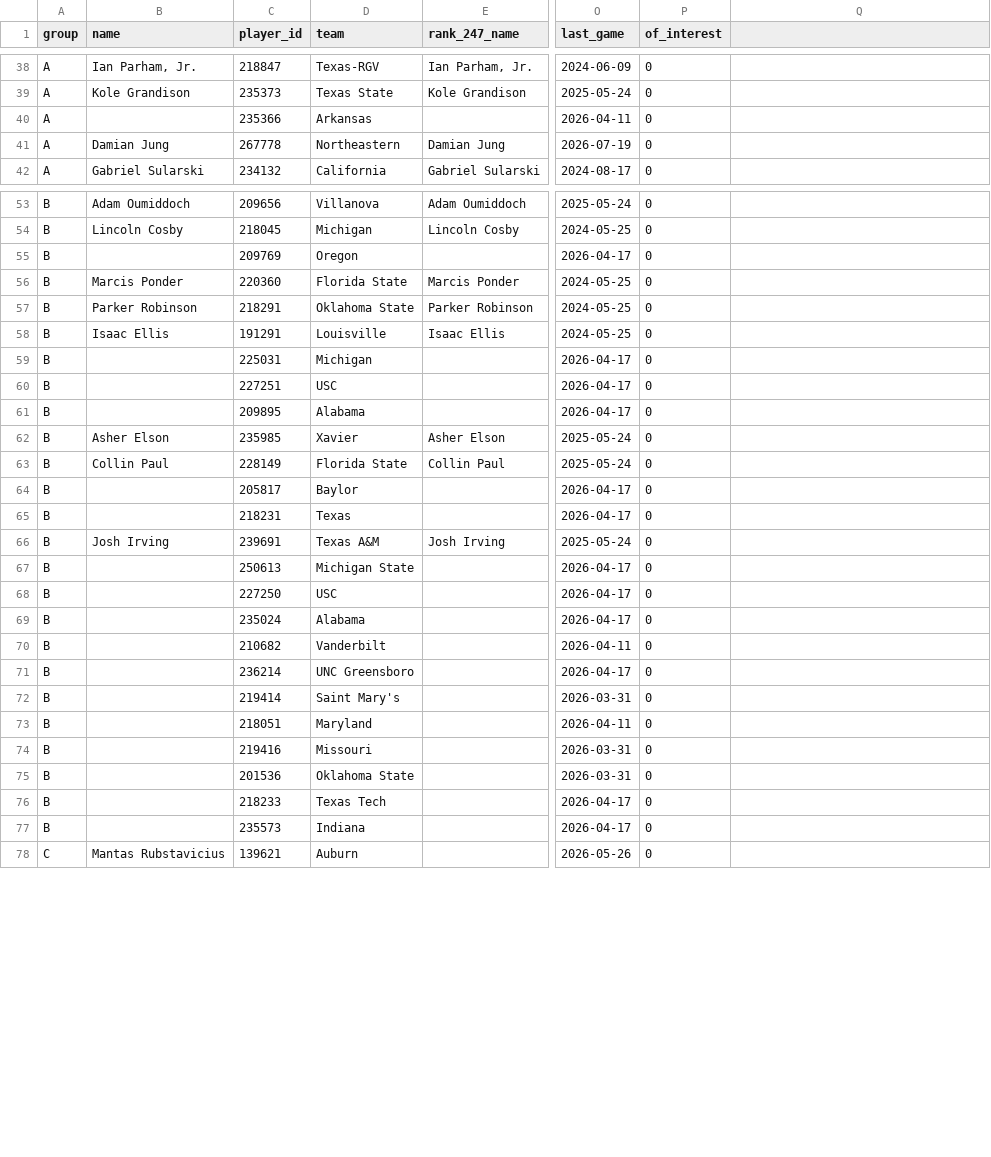
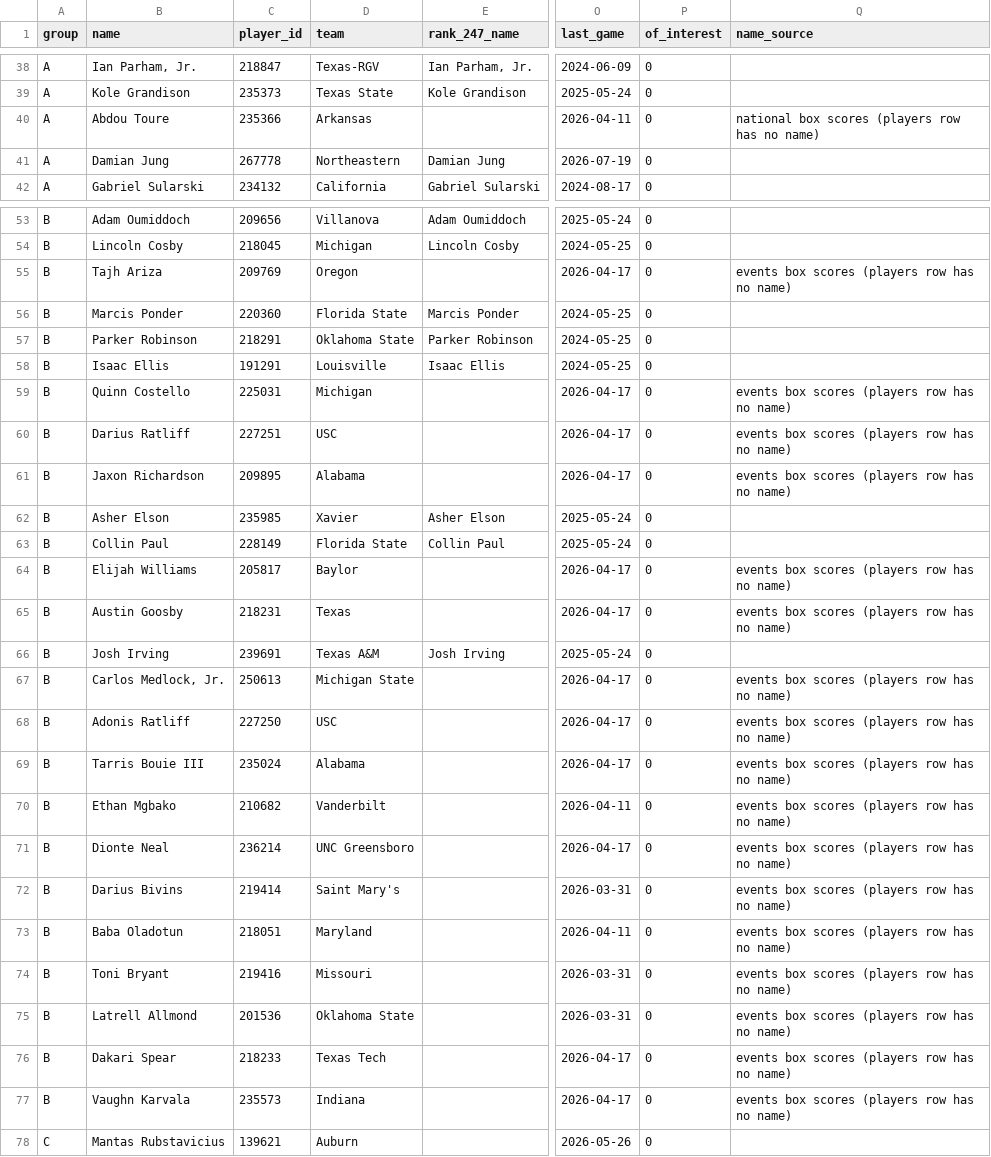
Before and after one commit to aaronjdanielson/future_proves_past, a CSV file: data/forecast_2027_cohort.csv, drawn as a sheet; only a part is shown, gaps mark what is left out; the diff covers the shown part only; the diff names each change by its address in the sheet, - before the commit and + after, or states it on an @@ line.

Commit message:
add data folder

```diff
--- a/data/forecast_2027_cohort.csv
+++ b/data/forecast_2027_cohort.csv
-Q1: (empty)
+Q1: name_source
-B40 (name): (empty)
+B40 (name): Abdou Toure
-Q40 (name_source): (empty)
+Q40 (name_source): national box scores (players row has no name)
-B55 (name): (empty)
+B55 (name): Tajh Ariza
-Q55 (name_source): (empty)
+Q55 (name_source): events box scores (players row has no name)
-B59 (name): (empty)
+B59 (name): Quinn Costello
-Q59:Q61 (name_source): (empty)
+Q59:Q61 (name_source): events box scores (players row has no name)
-B60 (name): (empty)
+B60 (name): Darius Ratliff
-B61 (name): (empty)
+B61 (name): Jaxon Richardson
-B64 (name): (empty)
+B64 (name): Elijah Williams
-Q64:Q65 (name_source): (empty)
+Q64:Q65 (name_source): events box scores (players row has no name)
-B65 (name): (empty)
+B65 (name): Austin Goosby
-B67 (name): (empty)
+B67 (name): Carlos Medlock, Jr.
-Q67:Q77 (name_source): (empty)
+Q67:Q77 (name_source): events box scores (players row has no name)
-B68 (name): (empty)
+B68 (name): Adonis Ratliff
-B69 (name): (empty)
+B69 (name): Tarris Bouie III
-B70 (name): (empty)
+B70 (name): Ethan Mgbako
-B71 (name): (empty)
+B71 (name): Dionte Neal
-B72 (name): (empty)
+B72 (name): Darius Bivins
-B73 (name): (empty)
+B73 (name): Baba Oladotun
-B74 (name): (empty)
+B74 (name): Toni Bryant
-B75 (name): (empty)
+B75 (name): Latrell Allmond
-B76 (name): (empty)
+B76 (name): Dakari Spear
-B77 (name): (empty)
+B77 (name): Vaughn Karvala
```
Also changed, not shown: 8 edited cells elsewhere in this file, 1 other file.
